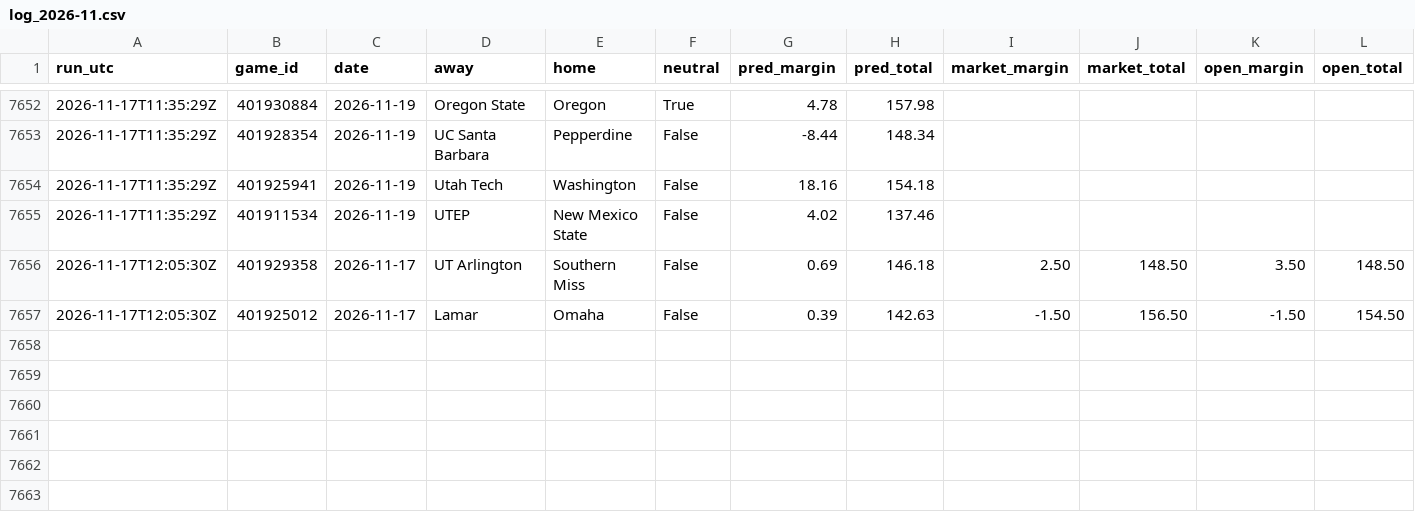
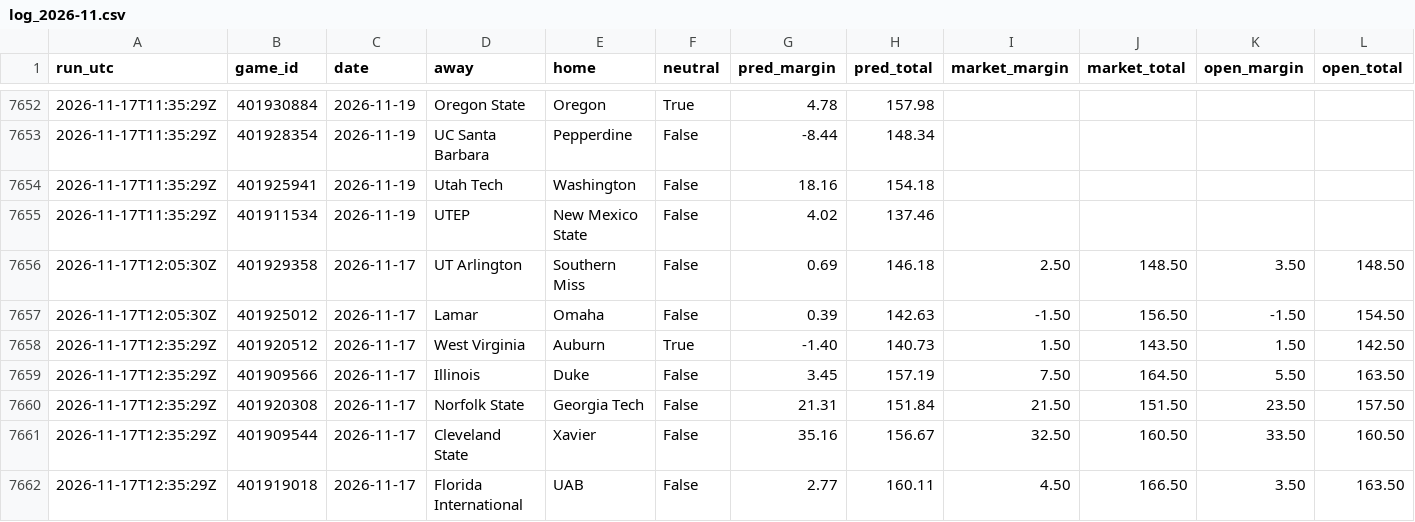
Before and after one commit to kjgruber47/cbb-model, a CSV file: data/live/predictions/log_2026-11.csv, drawn as a sheet; only a part is shown, gaps mark what is left out; rows hold the shown columns only; the diff names each change by its address in the sheet, - before the commit and + after, or states it on an @@ line.

```diff
--- a/data/live/predictions/log_2026-11.csv
+++ b/data/live/predictions/log_2026-11.csv
+row 7658: 2026-11-17T12:35:29Z | 401920512 | 2026-11-17 | West Virginia | Auburn | True | -1.40 | 140.73 | 1.50 | 143.50 | 1.50 | 142.50
+row 7659: 2026-11-17T12:35:29Z | 401909566 | 2026-11-17 | Illinois | Duke | False | 3.45 | 157.19 | 7.50 | 164.50 | 5.50 | 163.50
+row 7660: 2026-11-17T12:35:29Z | 401920308 | 2026-11-17 | Norfolk State | Georgia Tech | False | 21.31 | 151.84 | 21.50 | 151.50 | 23.50 | 157.50
+row 7661: 2026-11-17T12:35:29Z | 401909544 | 2026-11-17 | Cleveland State | Xavier | False | 35.16 | 156.67 | 32.50 | 160.50 | 33.50 | 160.50
+row 7662: 2026-11-17T12:35:29Z | 401919018 | 2026-11-17 | Florida International | UAB | False | 2.77 | 160.11 | 4.50 | 166.50 | 3.50 | 163.50
```
Also changed, not shown: data/live/predictions/2026-11-17.csv, data/live/slate_latest.csv, 2 other files.
